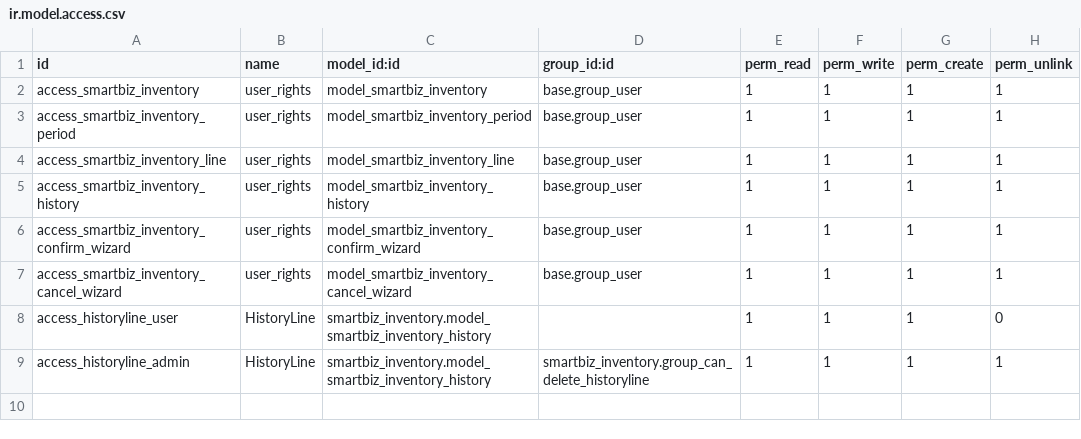
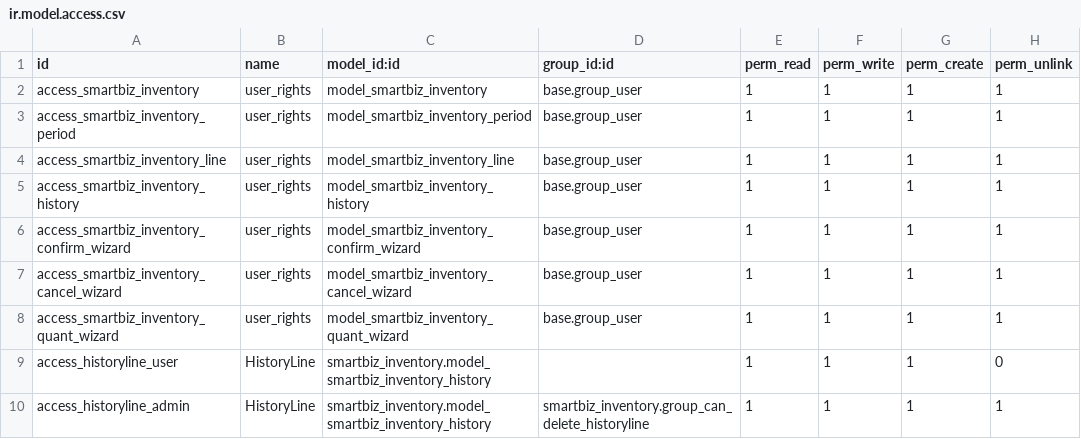
Before and after one commit to NAOT2908/smartbiz, a CSV file: 17/smartbiz_inventory/security/ir.model.access.csv, drawn as a sheet.

Commit message:
update inventory

```diff
--- a/17/smartbiz_inventory/security/ir.model.access.csv
+++ b/17/smartbiz_inventory/security/ir.model.access.csv
@@ -7,2 +7,3 @@ access_smartbiz_inventory_confirm_wizard,user_rights,model_smartbiz_inventory_co
 access_smartbiz_inventory_cancel_wizard,user_rights,model_smartbiz_inventory_cancel_wizard,base.group_user,1,1,1,1
+access_smartbiz_inventory_quant_wizard,user_rights,model_smartbiz_inventory_quant_wizard,base.group_user,1,1,1,1
 access_historyline_user,HistoryLine,smartbiz_inventory.model_smartbiz_inventory_history,,1,1,1,0
```
Also changed, not shown: 29 other files.
